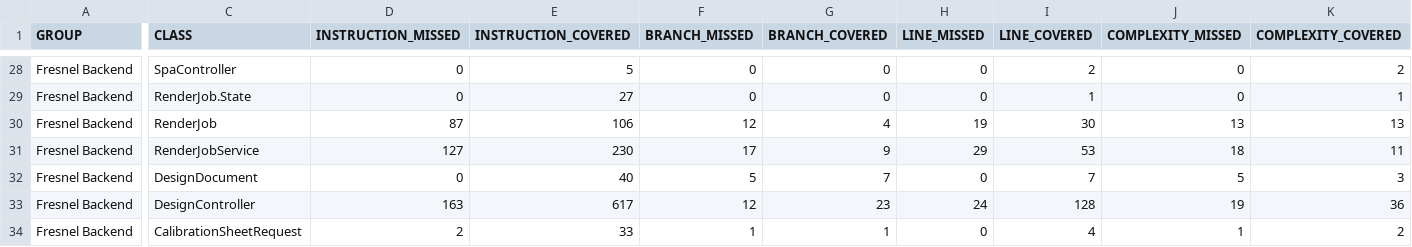
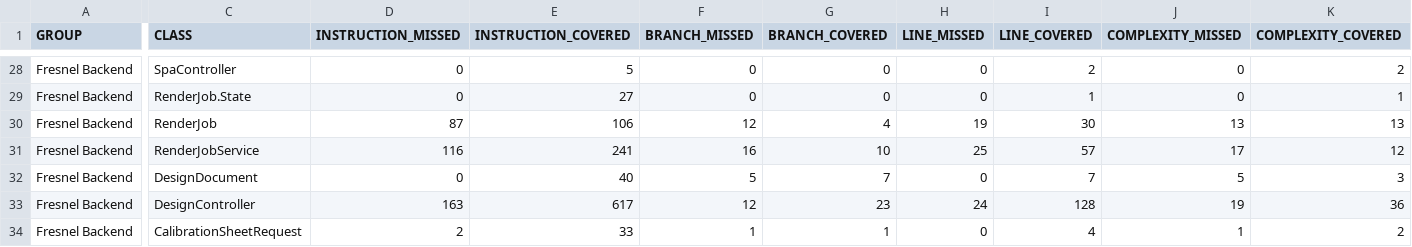
Before and after one commit to carstenartur/Fresnel, a CSV file: site/backend/jacoco/jacoco.csv, drawn as a sheet; only a part is shown, gaps mark what is left out; the diff covers the shown part only; the diff names each change by its address in the sheet, - before the commit and + after, or states it on an @@ line.

```diff
--- a/site/backend/jacoco/jacoco.csv
+++ b/site/backend/jacoco/jacoco.csv
-D31 (INSTRUCTION_MISSED): 127
+D31 (INSTRUCTION_MISSED): 116
-E31 (INSTRUCTION_COVERED): 230
+E31 (INSTRUCTION_COVERED): 241
-F31 (BRANCH_MISSED): 17
+F31 (BRANCH_MISSED): 16
-G31 (BRANCH_COVERED): 9
+G31 (BRANCH_COVERED): 10
-H31 (LINE_MISSED): 29
+H31 (LINE_MISSED): 25
-I31 (LINE_COVERED): 53
+I31 (LINE_COVERED): 57
-J31 (COMPLEXITY_MISSED): 18
+J31 (COMPLEXITY_MISSED): 17
-K31 (COMPLEXITY_COVERED): 11
+K31 (COMPLEXITY_COVERED): 12
```
Also changed, not shown: 2 edited cells elsewhere in this file, 29 other files.
